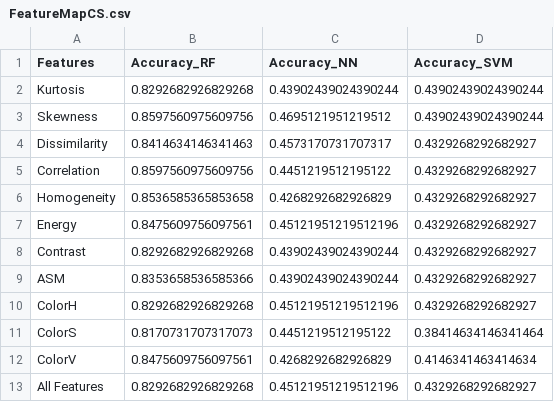
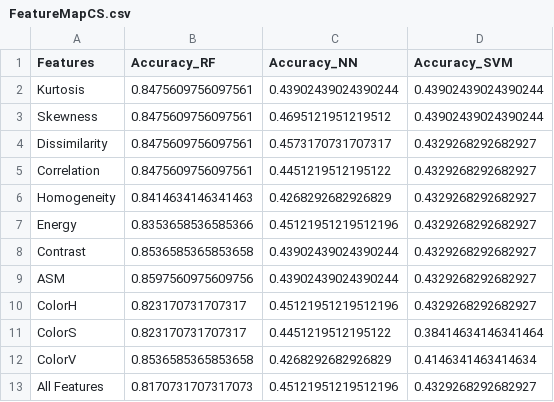
Before and after one commit to ellengiacometti/TCCFRUIT, a CSV file: FeatureMapCS.csv, drawn as a sheet.

```diff
--- a/FeatureMapCS.csv
+++ b/FeatureMapCS.csv
@@ -1,13 +1,13 @@
 Features;Accuracy_RF;Accuracy_NN;Accuracy_SVM
-Kurtosis;0.8292682926829268;0.43902439024390244;0.43902439024390244
-Skewness;0.8597560975609756;0.4695121951219512;0.43902439024390244
-Dissimilarity;0.8414634146341463;0.4573170731707317;0.4329268292682927
-Correlation;0.8597560975609756;0.4451219512195122;0.4329268292682927
-Homogeneity;0.8536585365853658;0.4268292682926829;0.4329268292682927
-Energy;0.8475609756097561;0.45121951219512196;0.4329268292682927
-Contrast;0.8292682926829268;0.43902439024390244;0.4329268292682927
-ASM;0.8353658536585366;0.43902439024390244;0.4329268292682927
-ColorH;0.8292682926829268;0.45121951219512196;0.4329268292682927
-ColorS;0.8170731707317073;0.4451219512195122;0.38414634146341464
-ColorV;0.8475609756097561;0.4268292682926829;0.4146341463414634
-All Features;0.8292682926829268;0.45121951219512196;0.4329268292682927
+Kurtosis;0.8475609756097561;0.43902439024390244;0.43902439024390244
+Skewness;0.8475609756097561;0.4695121951219512;0.43902439024390244
+Dissimilarity;0.8475609756097561;0.4573170731707317;0.4329268292682927
+Correlation;0.8475609756097561;0.4451219512195122;0.4329268292682927
+Homogeneity;0.8414634146341463;0.4268292682926829;0.4329268292682927
+Energy;0.8353658536585366;0.45121951219512196;0.4329268292682927
+Contrast;0.8536585365853658;0.43902439024390244;0.4329268292682927
+ASM;0.8597560975609756;0.43902439024390244;0.4329268292682927
+ColorH;0.823170731707317;0.45121951219512196;0.4329268292682927
+ColorS;0.823170731707317;0.4451219512195122;0.38414634146341464
+ColorV;0.8536585365853658;0.4268292682926829;0.4146341463414634
+All Features;0.8170731707317073;0.45121951219512196;0.4329268292682927
```
Also changed, not shown: FeatureMapLR.csv, 2 other files.
